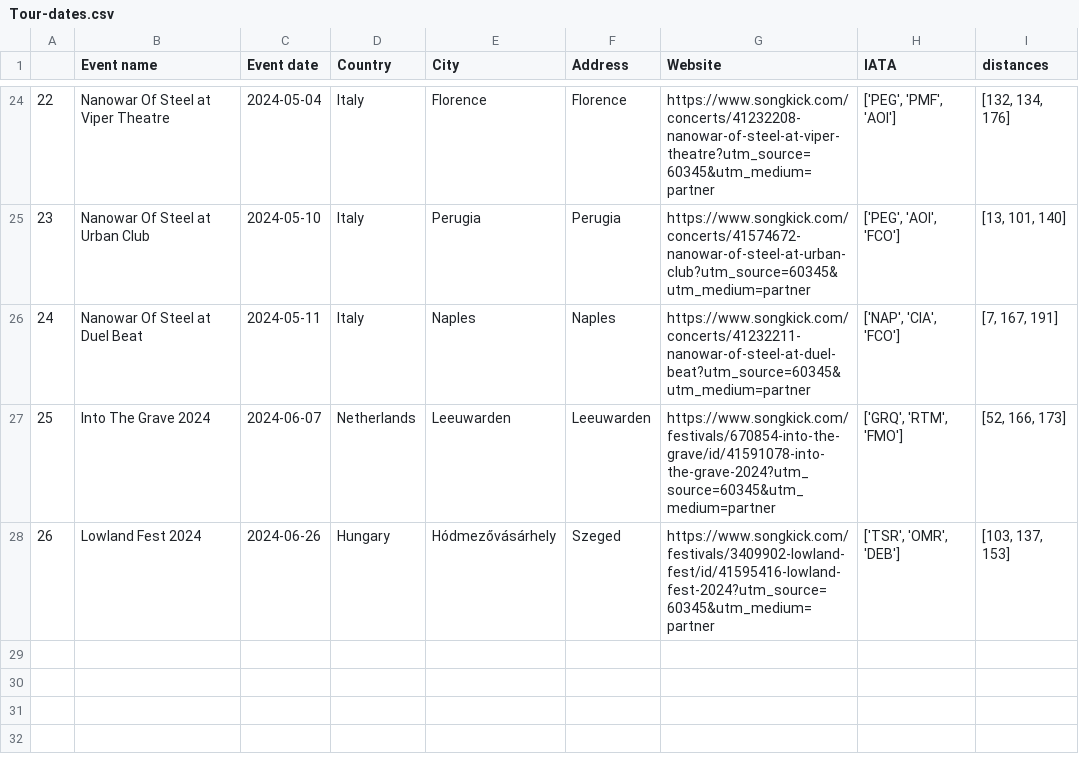
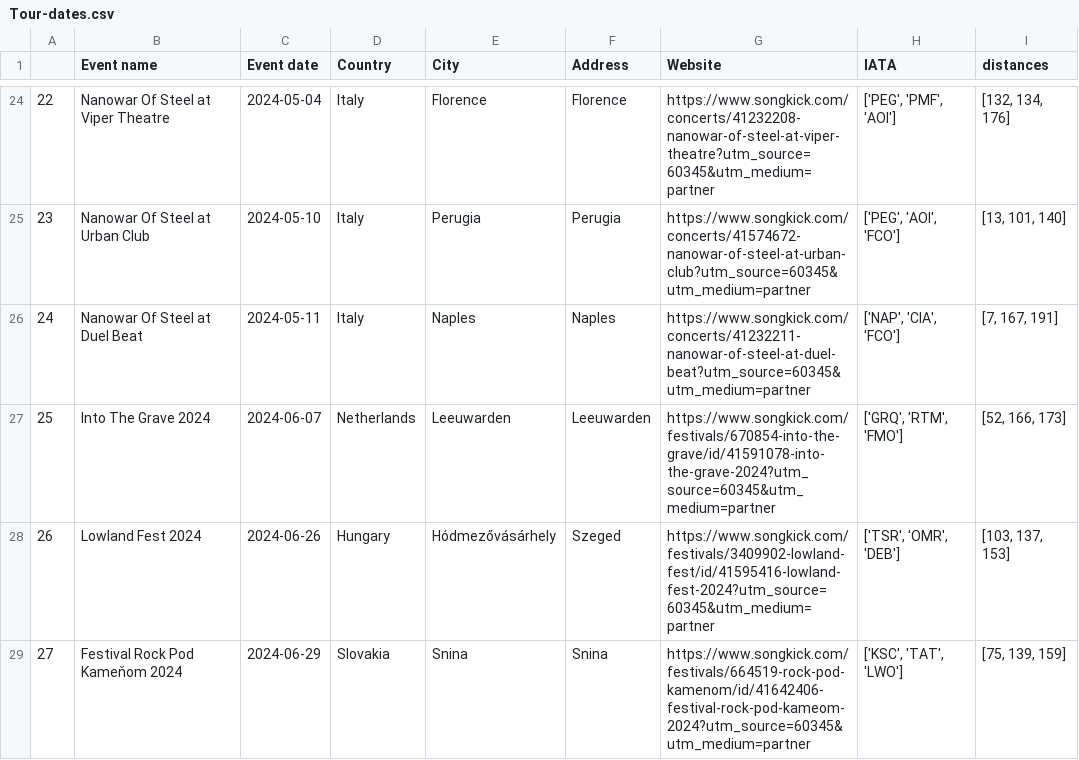
Before and after one commit to EdoardoCarlesi/tour_manager, a CSV file: data/Tour-dates.csv, drawn as a sheet; only a part is shown, gaps mark what is left out.

```diff
--- a/data/Tour-dates.csv
+++ b/data/Tour-dates.csv
@@ -28 +28,2 @@
 26,Lowland Fest 2024,2024-06-26, Hungary,Hódmezővásárhely,Szeged,https://www.songkick.com/festivals/3409902-lowland-fest/id/41595416-lowland-fest-2024?utm_source=60345&utm_medium=partner,"['TSR', 'OMR', 'DEB']","[103, 137, 153]"
+27,Festival Rock Pod Kameňom 2024,2024-06-29, Slovakia,Snina,Snina,https://www.songkick.com/festivals/664519-rock-pod-kamenom/id/41642406-festival-rock-pod-kameom-2024?utm_source=60345&utm_medium=partner,"['KSC', 'TAT', 'LWO']","[75, 139, 159]"
```
Also changed, not shown: 6 other files.
